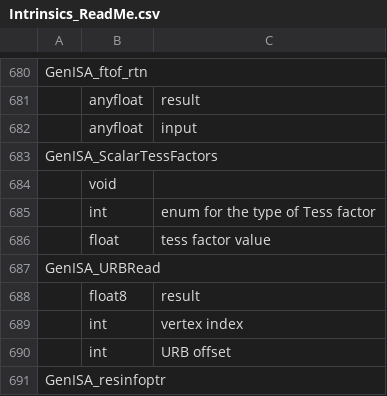
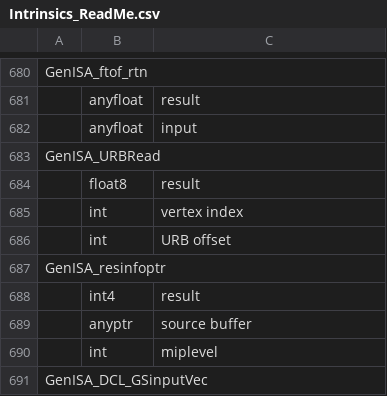
Before and after one commit to intel/intel-graphics-compiler, a CSV file: IGC/GenISAIntrinsics/Intrinsics_ReadMe.csv, drawn as a sheet; only a part is shown, gaps mark what is left out; the shorter side is filled out with more unchanged rows.

Commit message:
Unification of usage of scalar tessellation factors intrinsics for DX, OpenGL and Vulkan
Change-Id: Ibaf432d397066169924b554a15a98a9792381678

```diff
--- a/IGC/GenISAIntrinsics/Intrinsics_ReadMe.csv
+++ b/IGC/GenISAIntrinsics/Intrinsics_ReadMe.csv
@@ -684,6 +684,2 @@ GenISA_ftof_rtn,,
 ,anyfloat,input
-GenISA_ScalarTessFactors,,
-,void,
-,int,enum for the type of Tess factor
-,float,tess factor value
 GenISA_URBRead,,
```
Also changed, not shown: 3 other files.
